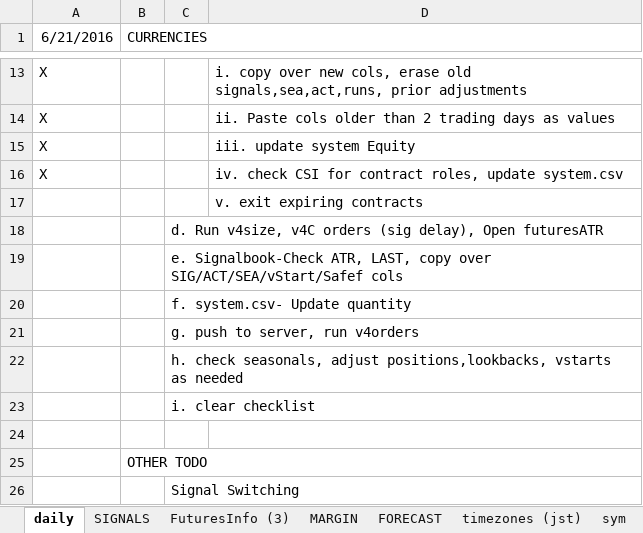
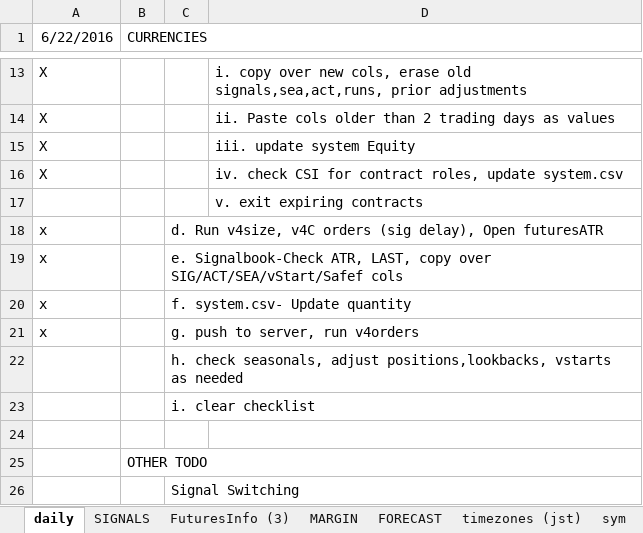
Before and after one commit to hasakura511/ML-TSDP, an Excel workbook: data/systems/SIGNALBOOK.xlsx, sheet daily, drawn as a sheet; only a part is shown, gaps mark what is left out; values as stored, in another font and other column widths than the file's, no borders; the diff names each change by its address in the sheet, - before the commit and + after, or states it on an @@ line.

Commit message:
data

```diff
--- a/data/systems/SIGNALBOOK.xlsx (sheet daily)
+++ b/data/systems/SIGNALBOOK.xlsx (sheet daily)
-A1: 6/21/2016
+A1: 6/22/2016
-A18:A21 (6/22/2016): (empty)
+A18:A21 (6/22/2016): x
```
Also changed, not shown: 2 other files.
